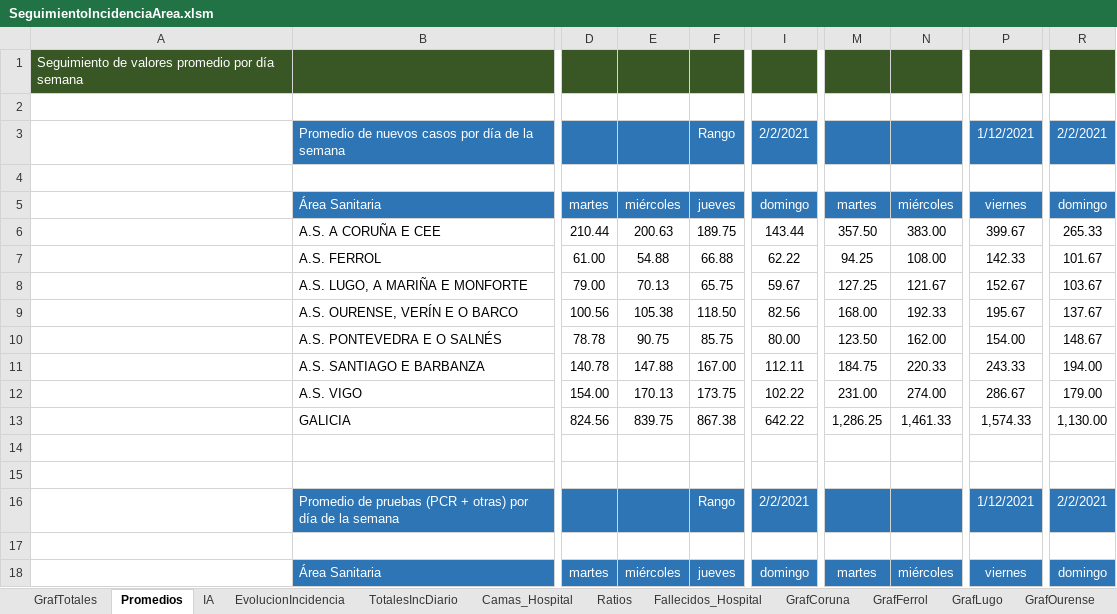
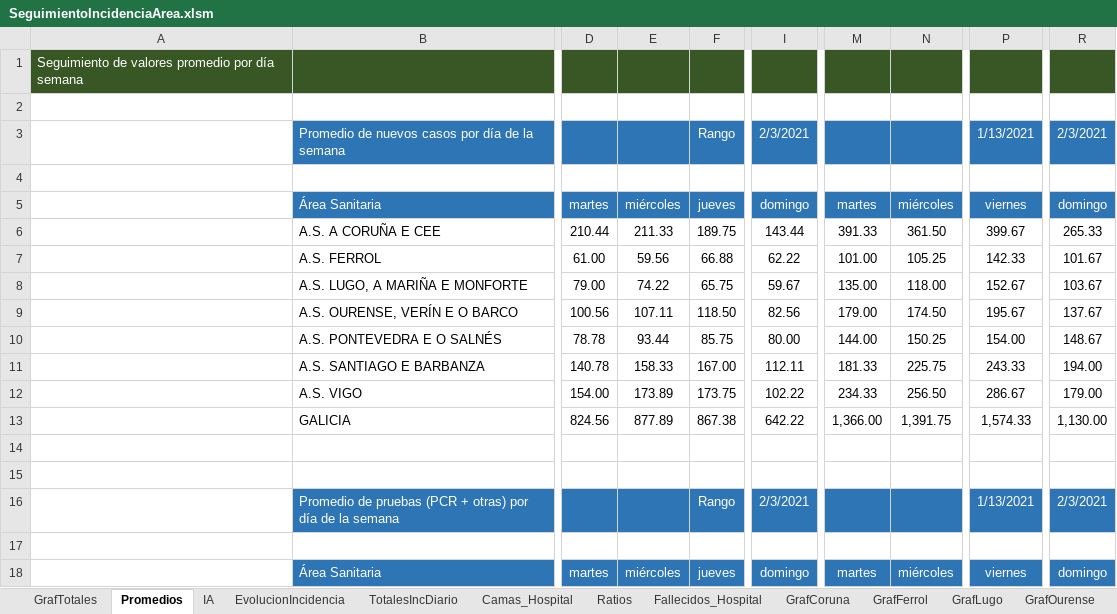
Before and after one commit to NiSanRo/Datos_Covid_Portal_Sergas, an Excel workbook: SeguimientoIncidenciaArea.xlsm, sheet Promedios, drawn as a sheet; only a part is shown, gaps mark what is left out; values as stored, in another font and other column widths than the file's, no borders; the diff covers the shown part only; the diff names each change by its address in the sheet, - before the commit and + after, or states it on an @@ line.

```diff
--- a/SeguimientoIncidenciaArea.xlsm (sheet Promedios)
+++ b/SeguimientoIncidenciaArea.xlsm (sheet Promedios)
-I3: 2/2/2021
+I3: 2/3/2021
-P3: 1/12/2021
+P3: 1/13/2021
-R3: 2/2/2021
+R3: 2/3/2021
-E6: 200.63
+E6: 211.33
-M6: 357.50
+M6: 391.33
-N6: 383.00
+N6: 361.50
-E7: 54.88
+E7: 59.56
-M7: 94.25
+M7: 101.00
-N7: 108.00
+N7: 105.25
-E8: 70.13
+E8: 74.22
-M8: 127.25
+M8: 135.00
-N8: 121.67
+N8: 118.00
-E9: 105.38
+E9: 107.11
-M9: 168.00
+M9: 179.00
-N9: 192.33
+N9: 174.50
-E10: 90.75
+E10: 93.44
-M10: 123.50
+M10: 144.00
-N10: 162.00
+N10: 150.25
-E11: 147.88
+E11: 158.33
-M11: 184.75
+M11: 181.33
-N11: 220.33
+N11: 225.75
-E12: 170.13
+E12: 173.89
-M12: 231.00
+M12: 234.33
-N12: 274.00
+N12: 256.50
-E13: 839.75
+E13: 877.89
-M13: 1,286.25
+M13: 1,366.00
-N13: 1,461.33
+N13: 1,391.75
-I16: 2/2/2021
+I16: 2/3/2021
-P16: 1/12/2021
+P16: 1/13/2021
-R16: 2/2/2021
+R16: 2/3/2021
```
Also changed, not shown: 24 edited cells elsewhere in this sheet, sheet IA, sheet HistoricoCifrasTotales, sheet Fallecidos_Hospital, sheet EvolucionIncidencia, sheet SeguimientoFerrol, sheet SeguimientoPontevedra, 15 more sheets, hidden cells, charts or pictures, 7 other files.
